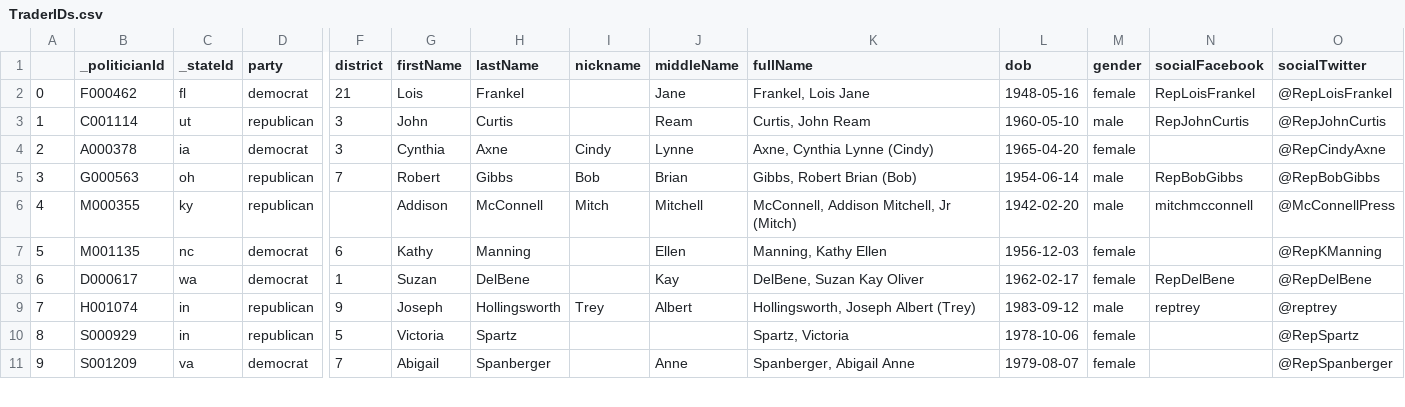
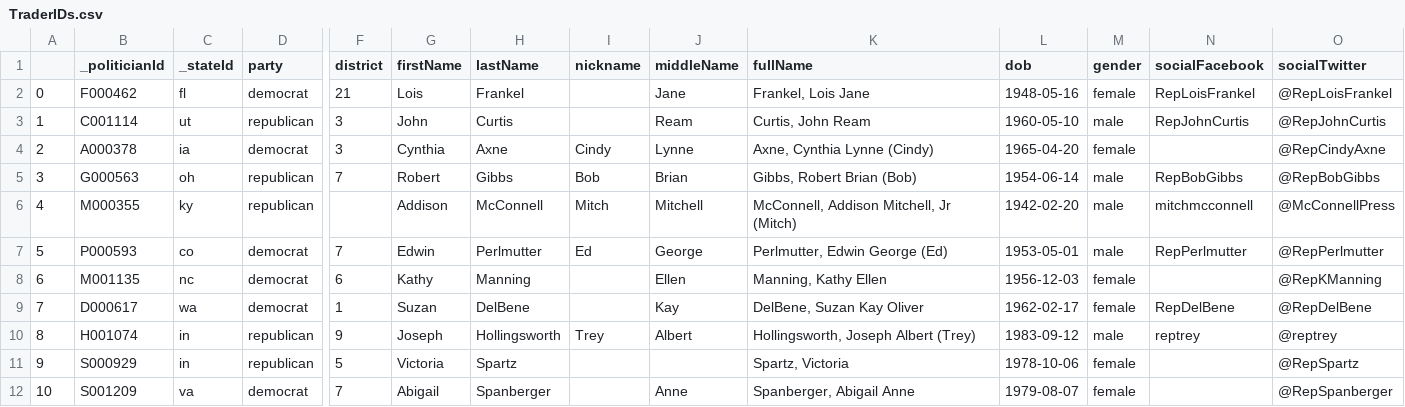
Before and after one commit to IntotheGray/DayTrader, a CSV file: StockSuggester/TraderIDs.csv, drawn as a sheet; only a part is shown, gaps mark what is left out; addresses are those after the commit; rows hold the shown columns only; the diff covers the shown part only; the diff names each change by its address in the sheet, - before the commit and + after, or states it on an @@ line.

Commit message:
0.4.0 Politician class rudimentary population

```diff
--- a/StockSuggester/TraderIDs.csv
+++ b/StockSuggester/TraderIDs.csv
+row 7: 5 | P000593 | co | democrat | 7 | Edwin | Perlmutter | Ed | George | Perlmutter, Edwin George (Ed) | 1953-05-01 | male | RepPerlmutter | @RepPerlmutter
@@ column A renumbered between rows 8 and 84 @@
```
Also changed, not shown: 1 added row, 2 removed rows and 45 edited cells elsewhere in this file, 15 other files.
